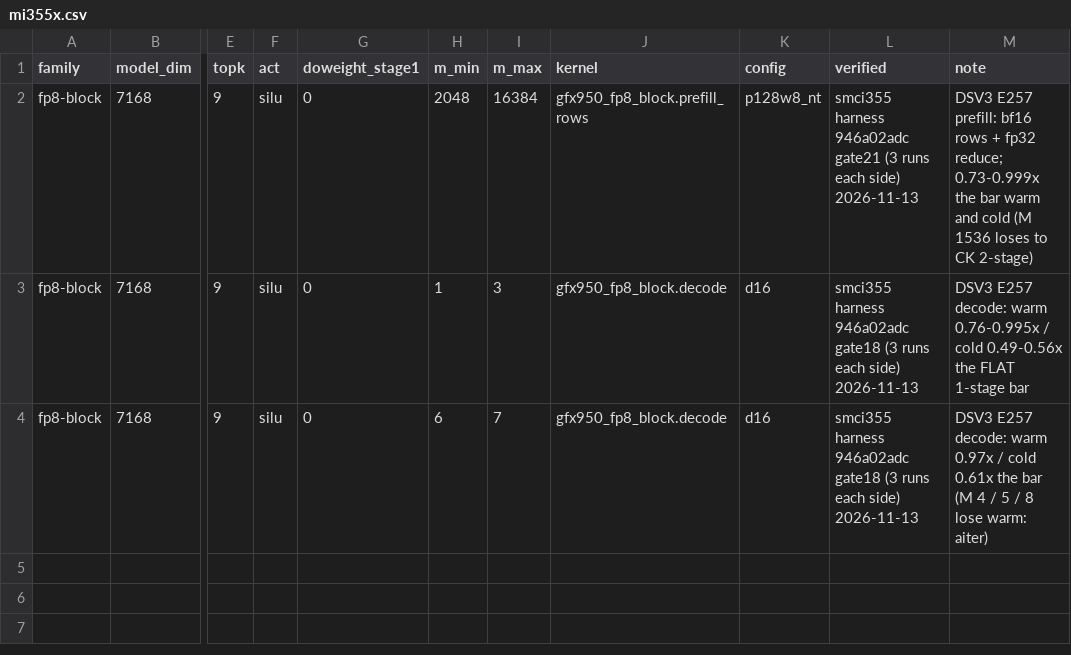
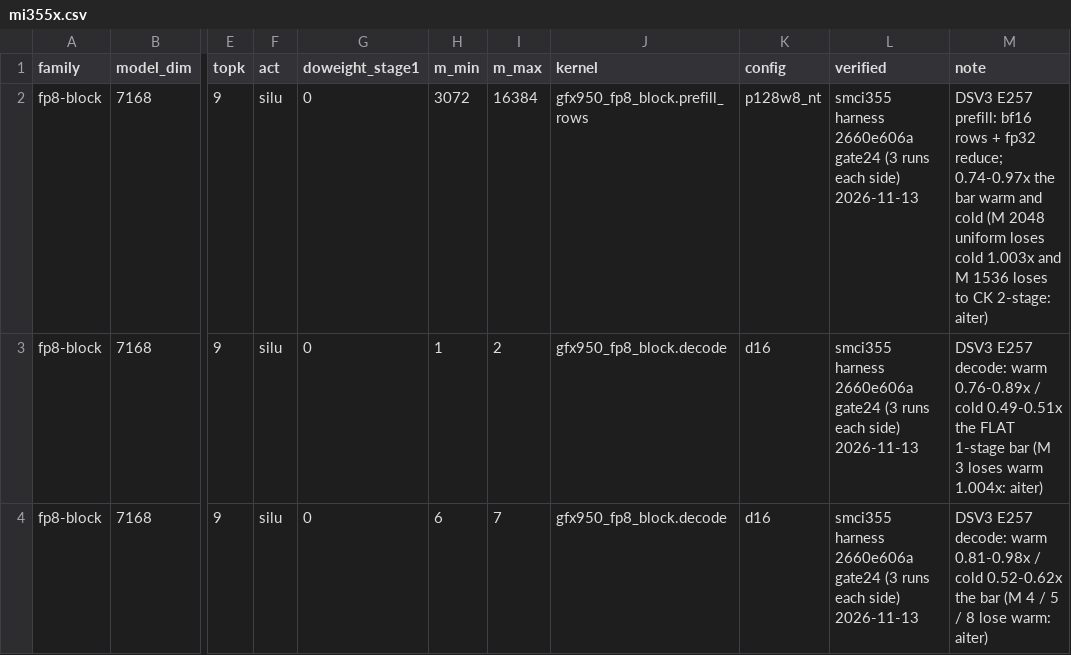
Before and after one commit to amd-yashagar/aiter, a CSV file: aiter/moe/routes/mi355x.csv, drawn as a sheet; only a part is shown, gaps mark what is left out; the diff names each change by its address in the sheet, - before the commit and + after, or states it on an @@ line.

Commit message:
perf(moe): DSV3 E257 routes per gate24: decode M 1-2 and 6-7, prefill_rows M 3072-16384 (M 3 warm and M 2048 cold lose by 0.3-0.4%)

```diff
--- a/aiter/moe/routes/mi355x.csv
+++ b/aiter/moe/routes/mi355x.csv
-H2 (m_min): 2048
+H2 (m_min): 3072
-L2 (verified): smci355 harness 946a02adc gate21 (3 runs…
+L2 (verified): smci355 harness 2660e606a gate24 (3 runs…
-M2 (note): …fp32 reduce; 0.73-0.999x the bar warm and cold (M 1536 loses to CK 2-stage)
+M2 (note): …fp32 reduce; 0.74-0.97x the bar warm and cold (M 2048 uniform loses cold 1.003x and M 1536 loses to CK 2-stage: aiter)
-I3 (m_max): 3
+I3 (m_max): 2
-L3:L4 (verified): smci355 harness 946a02adc gate18 (3 runs…
+L3:L4 (verified): smci355 harness 2660e606a gate24 (3 runs…
-M3 (note): …decode: warm 0.76-0.995x / cold 0.49-0.56x the FLAT 1-stage bar
+M3 (note): …decode: warm 0.76-0.89x / cold 0.49-0.51x the FLAT 1-stage bar (M 3 loses warm 1.004x: aiter)
-M4 (note): …decode: warm 0.97x / cold 0.61x the bar…
+M4 (note): …decode: warm 0.81-0.98x / cold 0.52-0.62x the bar…
```
